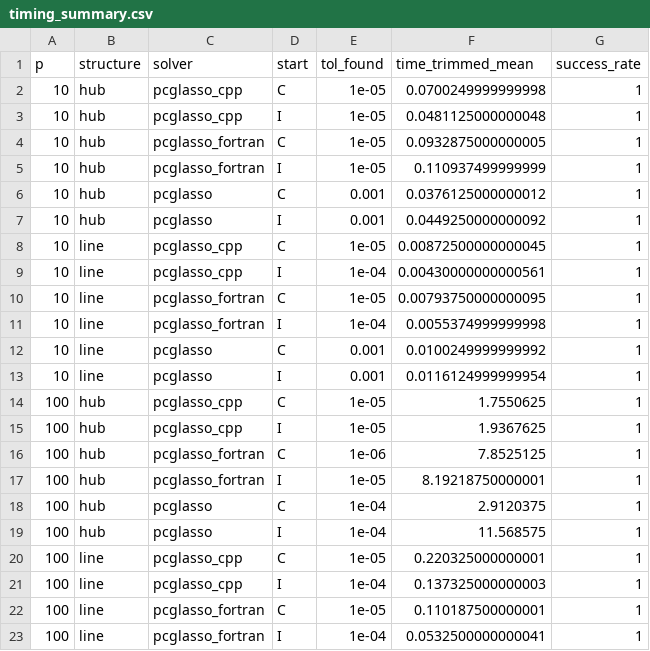
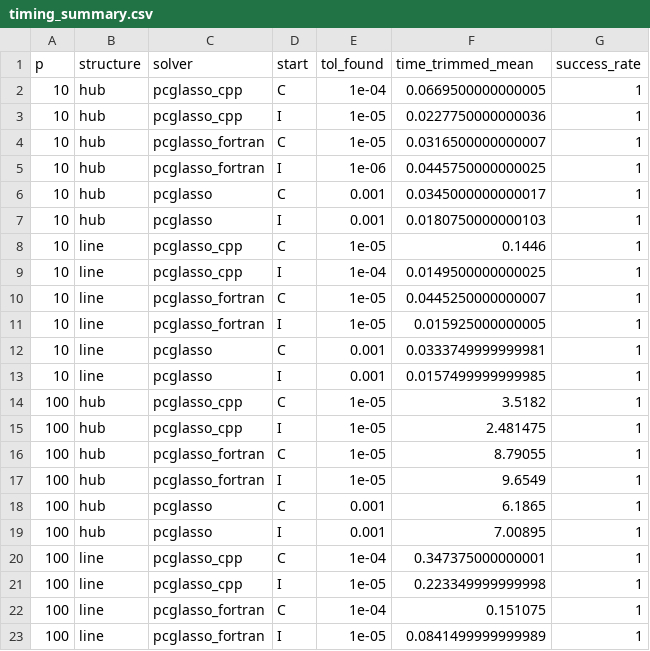
Before and after one commit to PrzeChoj/pcglasso_article_code, a CSV file: experiments/Appendix_A/experiment_2/res_data/timing_summary.csv, drawn as a sheet; only a part is shown; the diff covers the shown part only.

Commit message:
Appendix A, exp 2, p = 200 (#1)
Appendix A, exp 2, p = 200

```diff
--- a/experiments/Appendix_A/experiment_2/res_data/timing_summary.csv
+++ b/experiments/Appendix_A/experiment_2/res_data/timing_summary.csv
@@ -1,23 +1,23 @@
 "p","structure","solver","start","tol_found","time_trimmed_mean","success_rate"
-10,"hub","pcglasso_cpp","C",1e-05,0.0700249999999998,1
-10,"hub","pcglasso_cpp","I",1e-05,0.0481125000000048,1
-10,"hub","pcglasso_fortran","C",1e-05,0.0932875000000005,1
-10,"hub","pcglasso_fortran","I",1e-05,0.110937499999999,1
-10,"hub","pcglasso","C",0.001,0.0376125000000012,1
-10,"hub","pcglasso","I",0.001,0.0449250000000092,1
-10,"line","pcglasso_cpp","C",1e-05,0.00872500000000045,1
-10,"line","pcglasso_cpp","I",1e-04,0.00430000000000561,1
-10,"line","pcglasso_fortran","C",1e-05,0.00793750000000095,1
-10,"line","pcglasso_fortran","I",1e-04,0.0055374999999998,1
-10,"line","pcglasso","C",0.001,0.0100249999999992,1
-10,"line","pcglasso","I",0.001,0.0116124999999954,1
-100,"hub","pcglasso_cpp","C",1e-05,1.7550625,1
-100,"hub","pcglasso_cpp","I",1e-05,1.9367625,1
-100,"hub","pcglasso_fortran","C",1e-06,7.8525125,1
-100,"hub","pcglasso_fortran","I",1e-05,8.19218750000001,1
-100,"hub","pcglasso","C",1e-04,2.9120375,1
-100,"hub","pcglasso","I",1e-04,11.568575,1
-100,"line","pcglasso_cpp","C",1e-05,0.220325000000001,1
-100,"line","pcglasso_cpp","I",1e-04,0.137325000000003,1
-100,"line","pcglasso_fortran","C",1e-05,0.110187500000001,1
-100,"line","pcglasso_fortran","I",1e-04,0.0532500000000041,1
+10,"hub","pcglasso_cpp","C",1e-04,0.0669500000000005,1
+10,"hub","pcglasso_cpp","I",1e-05,0.0227750000000036,1
+10,"hub","pcglasso_fortran","C",1e-05,0.0316500000000007,1
+10,"hub","pcglasso_fortran","I",1e-06,0.0445750000000025,1
+10,"hub","pcglasso","C",0.001,0.0345000000000017,1
+10,"hub","pcglasso","I",0.001,0.0180750000000103,1
+10,"line","pcglasso_cpp","C",1e-05,0.1446,1
+10,"line","pcglasso_cpp","I",1e-04,0.0149500000000025,1
+10,"line","pcglasso_fortran","C",1e-05,0.0445250000000007,1
+10,"line","pcglasso_fortran","I",1e-05,0.015925000000005,1
+10,"line","pcglasso","C",0.001,0.0333749999999981,1
+10,"line","pcglasso","I",0.001,0.0157499999999985,1
+100,"hub","pcglasso_cpp","C",1e-05,3.5182,1
+100,"hub","pcglasso_cpp","I",1e-05,2.481475,1
+100,"hub","pcglasso_fortran","C",1e-05,8.79055,1
+100,"hub","pcglasso_fortran","I",1e-05,9.6549,1
+100,"hub","pcglasso","C",0.001,6.1865,1
+100,"hub","pcglasso","I",0.001,7.00895,1
+100,"line","pcglasso_cpp","C",1e-04,0.347375000000001,1
+100,"line","pcglasso_cpp","I",1e-05,0.223349999999998,1
+100,"line","pcglasso_fortran","C",1e-04,0.151075,1
+100,"line","pcglasso_fortran","I",1e-05,0.0841499999999989,1
```
Also changed, not shown: 12 added rows and 31 edited cells elsewhere in this file, experiments/Appendix_A/experiment_2/res_data/baseline_best_value.csv, experiments/Appendix_A/experiment_2/res_data/calibration_tol_found.csv, 9 other files.
